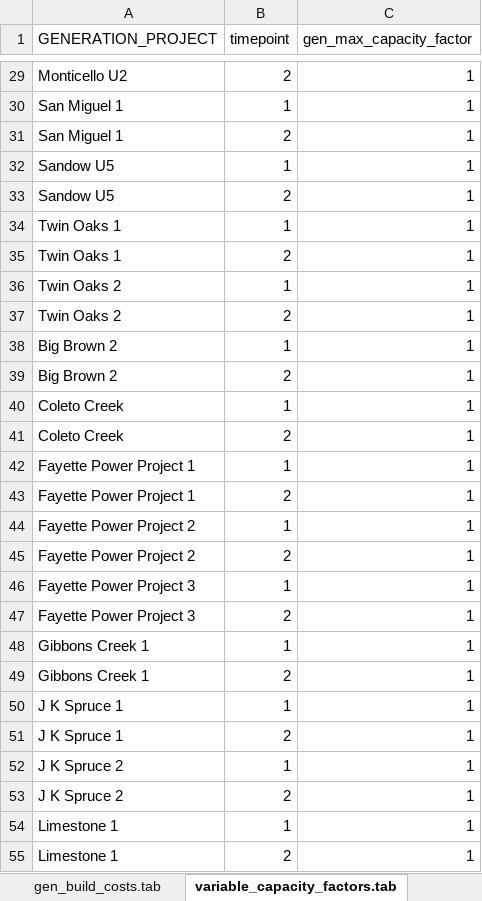
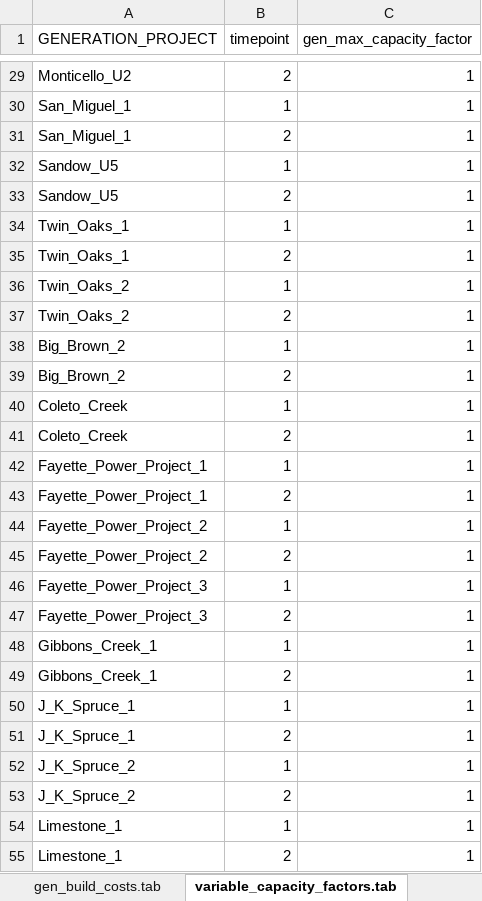
Before and after one commit to krammey/ERCOT_On_Switch, an Excel workbook: R/FCe_model.xlsx, sheet variable_capacity_factors.tab, drawn as a sheet; only a part is shown, gaps mark what is left out; values as stored, in another font and other column widths than the file's, no borders; the diff covers the shown part only; the diff names each change by its address in the sheet, - before the commit and + after, or states it on an @@ line.

```diff
--- a/R/FCe_model.xlsx (sheet variable_capacity_factors.tab)
+++ b/R/FCe_model.xlsx (sheet variable_capacity_factors.tab)
-A29 (GENERATION_PROJECT): Monticello U2
+A29 (GENERATION_PROJECT): Monticello_U2
-A30:A31 (GENERATION_PROJECT): San Miguel 1
+A30:A31 (GENERATION_PROJECT): San_Miguel_1
-A32:A33 (GENERATION_PROJECT): Sandow U5
+A32:A33 (GENERATION_PROJECT): Sandow_U5
-A34:A35 (GENERATION_PROJECT): Twin Oaks 1
+A34:A35 (GENERATION_PROJECT): Twin_Oaks_1
-A36:A37 (GENERATION_PROJECT): Twin Oaks 2
+A36:A37 (GENERATION_PROJECT): Twin_Oaks_2
-A38:A39 (GENERATION_PROJECT): Big Brown 2
+A38:A39 (GENERATION_PROJECT): Big_Brown_2
-A40:A41 (GENERATION_PROJECT): Coleto Creek
+A40:A41 (GENERATION_PROJECT): Coleto_Creek
-A42:A43 (GENERATION_PROJECT): Fayette Power Project 1
+A42:A43 (GENERATION_PROJECT): Fayette_Power_Project_1
-A44:A45 (GENERATION_PROJECT): Fayette Power Project 2
+A44:A45 (GENERATION_PROJECT): Fayette_Power_Project_2
-A46:A47 (GENERATION_PROJECT): Fayette Power Project 3
+A46:A47 (GENERATION_PROJECT): Fayette_Power_Project_3
-A48:A49 (GENERATION_PROJECT): Gibbons Creek 1
+A48:A49 (GENERATION_PROJECT): Gibbons_Creek_1
-A50:A51 (GENERATION_PROJECT): J K Spruce 1
+A50:A51 (GENERATION_PROJECT): J_K_Spruce_1
-A52:A53 (GENERATION_PROJECT): J K Spruce 2
+A52:A53 (GENERATION_PROJECT): J_K_Spruce_2
-A54:A55 (GENERATION_PROJECT): Limestone 1
+A54:A55 (GENERATION_PROJECT): Limestone_1
```
Also changed, not shown: 767 edited cells elsewhere in this sheet, sheet gen_build_predetermined.tab, sheet gen_build_costs.tab, 3 other files.
